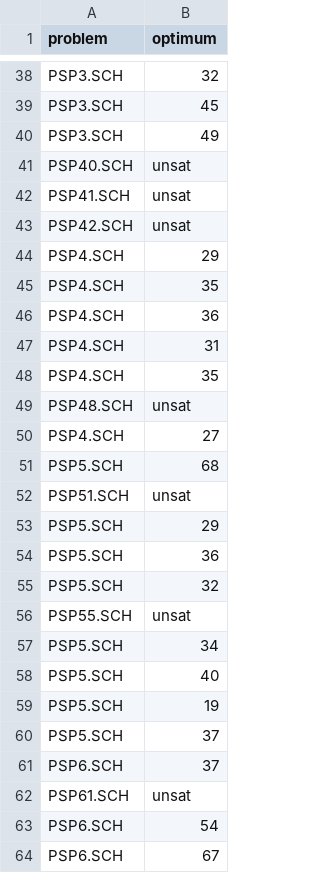
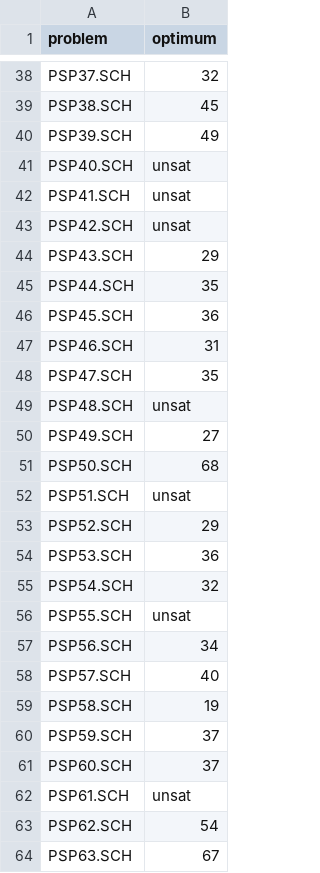
Before and after one commit to ptal/AbSolute, a CSV file: benchmark/database-ccipl/rcpsp-max/sm_j10/optimum/optimum.csv, drawn as a sheet; only a part is shown, gaps mark what is left out; the diff covers the shown part only; the diff names each change by its address in the sheet, - before the commit and + after, or states it on an @@ line.

```diff
--- a/benchmark/database-ccipl/rcpsp-max/sm_j10/optimum/optimum.csv
+++ b/benchmark/database-ccipl/rcpsp-max/sm_j10/optimum/optimum.csv
-A38 (problem): PSP3.SCH
+A38 (problem): PSP37.SCH
-A39 (problem): PSP3.SCH
+A39 (problem): PSP38.SCH
-A40 (problem): PSP3.SCH
+A40 (problem): PSP39.SCH
-A44 (problem): PSP4.SCH
+A44 (problem): PSP43.SCH
-A45 (problem): PSP4.SCH
+A45 (problem): PSP44.SCH
-A46 (problem): PSP4.SCH
+A46 (problem): PSP45.SCH
-A47 (problem): PSP4.SCH
+A47 (problem): PSP46.SCH
-A48 (problem): PSP4.SCH
+A48 (problem): PSP47.SCH
-A50 (problem): PSP4.SCH
+A50 (problem): PSP49.SCH
-A51 (problem): PSP5.SCH
+A51 (problem): PSP50.SCH
-A53 (problem): PSP5.SCH
+A53 (problem): PSP52.SCH
-A54 (problem): PSP5.SCH
+A54 (problem): PSP53.SCH
-A55 (problem): PSP5.SCH
+A55 (problem): PSP54.SCH
-A57 (problem): PSP5.SCH
+A57 (problem): PSP56.SCH
-A58 (problem): PSP5.SCH
+A58 (problem): PSP57.SCH
-A59 (problem): PSP5.SCH
+A59 (problem): PSP58.SCH
-A60 (problem): PSP5.SCH
+A60 (problem): PSP59.SCH
-A61 (problem): PSP6.SCH
+A61 (problem): PSP60.SCH
-A63 (problem): PSP6.SCH
+A63 (problem): PSP62.SCH
-A64 (problem): PSP6.SCH
+A64 (problem): PSP63.SCH
```
Also changed, not shown: 46 edited cells elsewhere in this file, benchmark/database-ccipl/rcpsp-max/sm_j20/optimum/optimum.csv, benchmark/database-ccipl/rcpsp-max/testset_ubo10/optimum/optimum.csv, 24 other files.
